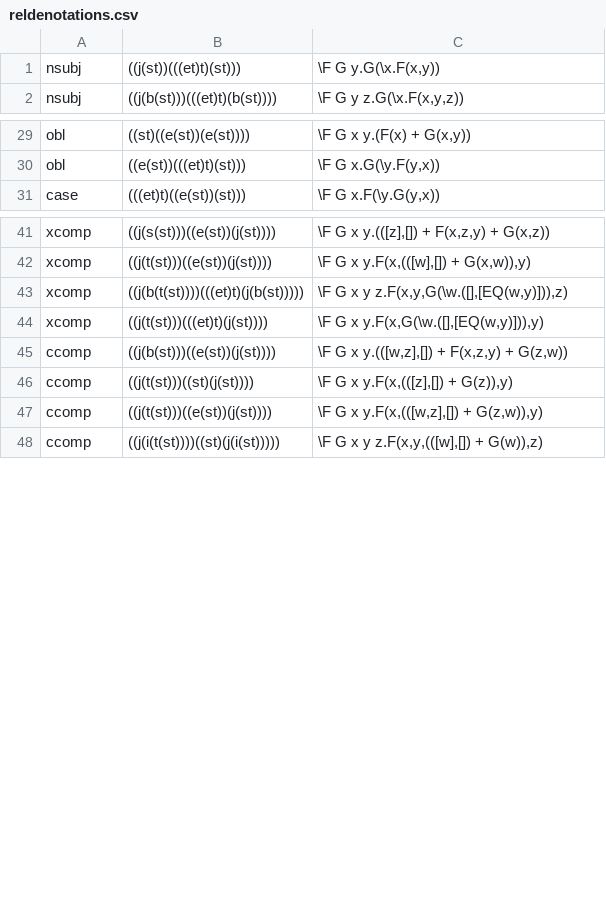
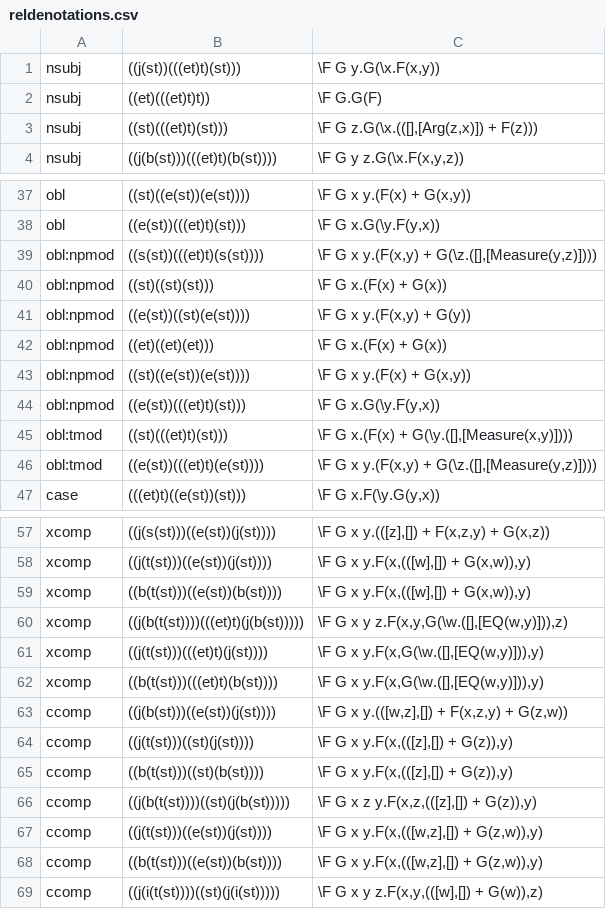
Before and after one commit to McGill-NLP/ud-to-meaning, a CSV file: reldenotations.csv, drawn as a sheet; only a part is shown, gaps mark what is left out; the diff covers the shown part only.

```diff
--- a/reldenotations.csv
+++ b/reldenotations.csv
@@ -1,2 +1,4 @@
 nsubj	((j(st))(((et)t)(st)))	\F G y.G(\x.F(x,y))
+nsubj	((et)(((et)t)t))	\F G.G(F)
+nsubj	((st)(((et)t)(st)))	\F G z.G(\x.(([],[Arg(z,x)]) + F(z)))
 nsubj	((j(b(st)))(((et)t)(b(st))))	\F G y z.G(\x.F(x,y,z))
@@ -30,2 +38,10 @@ obl	((st)((e(st))(e(st))))	\F G x y.(F(x) + G(x,y))
 obl	((e(st))(((et)t)(st)))	\F G x.G(\y.F(y,x))
+obl:npmod	((s(st))(((et)t)(s(st))))	\F G x y.(F(x,y) + G(\z.([],[Measure(y,z)])))
+obl:npmod	((st)((st)(st)))	\F G x.(F(x) + G(x))
+obl:npmod	((e(st))((st)(e(st))))	\F G x y.(F(x,y) + G(y))
+obl:npmod	((et)((et)(et)))	\F G x.(F(x) + G(x))
+obl:npmod	((st)((e(st))(e(st))))	\F G x y.(F(x) + G(x,y))
+obl:npmod	((e(st))(((et)t)(st)))	\F G x.G(\y.F(y,x))
+obl:tmod	((st)(((et)t)(st)))	\F G x.(F(x) + G(\y.([],[Measure(x,y)])))
+obl:tmod	((e(st))(((et)t)(e(st))))	\F G x y.(F(x,y) + G(\z.([],[Measure(y,z)])))
 case	(((et)t)((e(st))(st)))	\F G x.F(\y.G(y,x))
@@ -42,7 +58,12 @@ xcomp	((j(s(st)))((e(st))(j(st))))	\F G x y.(([z],[]) + F(x,z,y) + G(x,z))
 xcomp	((j(t(st)))((e(st))(j(st))))	\F G x y.F(x,(([w],[]) + G(x,w)),y)
+xcomp	((b(t(st)))((e(st))(b(st))))	\F G x y.F(x,(([w],[]) + G(x,w)),y)
 xcomp	((j(b(t(st))))(((et)t)(j(b(st)))))	\F G x y z.F(x,y,G(\w.([],[EQ(w,y)])),z)
 xcomp	((j(t(st)))(((et)t)(j(st))))	\F G x y.F(x,G(\w.([],[EQ(w,y)])),y)
+xcomp	((b(t(st)))(((et)t)(b(st))))	\F G x y.F(x,G(\w.([],[EQ(w,y)])),y)
 ccomp	((j(b(st)))((e(st))(j(st))))	\F G x y.(([w,z],[]) + F(x,z,y) + G(z,w))
 ccomp	((j(t(st)))((st)(j(st))))	\F G x y.F(x,(([z],[]) + G(z)),y)
+ccomp	((b(t(st)))((st)(b(st))))	\F G x y.F(x,(([z],[]) + G(z)),y)
+ccomp	((j(b(t(st))))((st)(j(b(st)))))	\F G x z y.F(x,z,(([z],[]) + G(z)),y)
 ccomp	((j(t(st)))((e(st))(j(st))))	\F G x y.F(x,(([w,z],[]) + G(z,w)),y)
+ccomp	((b(t(st)))((e(st))(b(st))))	\F G x y.F(x,(([w,z],[]) + G(z,w)),y)
 ccomp	((j(i(t(st))))((st)(j(i(st)))))	\F G x y z.F(x,y,(([w],[]) + G(w)),z)
```
Also changed, not shown: 6 added rows and 1 moved row elsewhere in this file, postemplates.csv.
